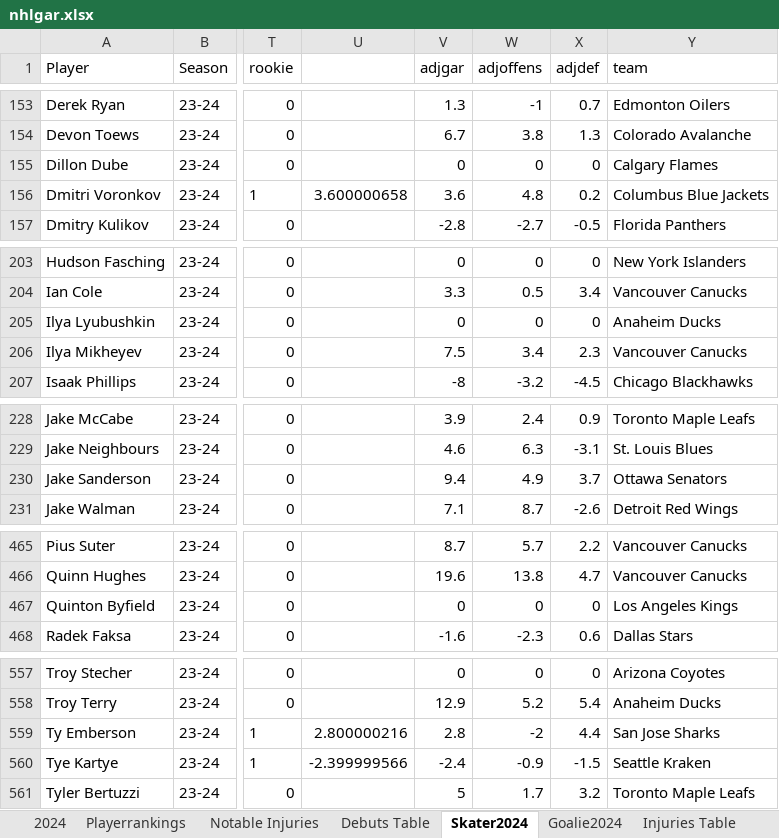
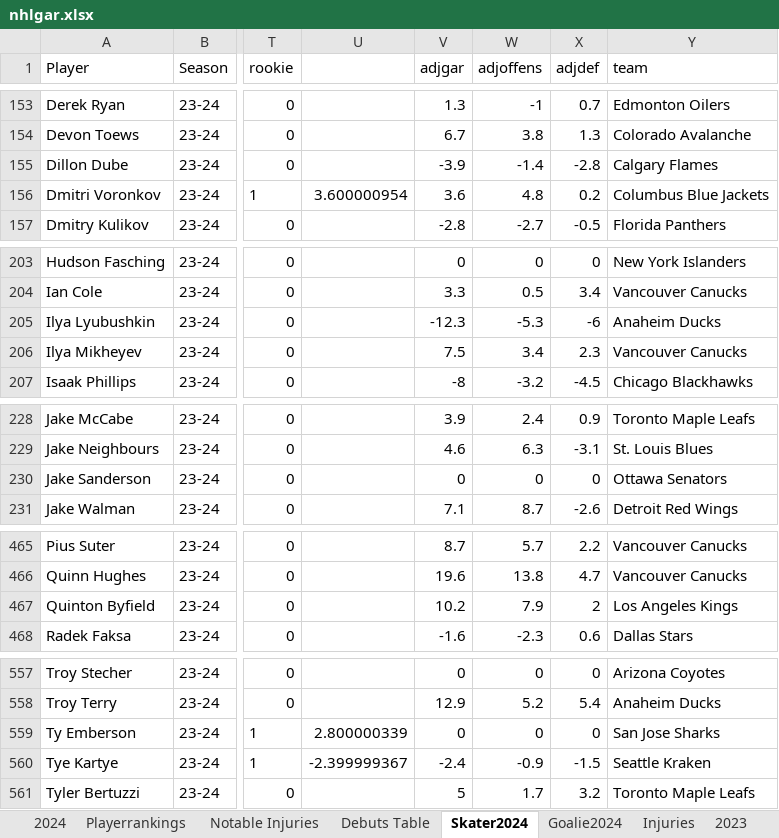
Before and after one commit to TeslaTruther/Hockey-Model, an Excel workbook: nhlgar.xlsx, sheet Skater2024, drawn as a sheet; only a part is shown, gaps mark what is left out; values as stored, in another font and other column widths than the file's, no borders; the diff covers the shown part only; the diff names each change by its address in the sheet, - before the commit and + after, or states it on an @@ line.

```diff
--- a/nhlgar.xlsx (sheet Skater2024)
+++ b/nhlgar.xlsx (sheet Skater2024)
-sheet tab: Injuries Table
+sheet tab: Injuries
-V155 (adjgar): 0
+V155 (adjgar): -3.9
-W155 (adjoffens): 0
+W155 (adjoffens): -1.4
-X155 (adjdef): 0
+X155 (adjdef): -2.8
-U156: 3.600000658
+U156: 3.600000954
-V205 (adjgar): 0
+V205 (adjgar): -12.3
-W205 (adjoffens): 0
+W205 (adjoffens): -5.3
-X205 (adjdef): 0
+X205 (adjdef): -6
-V230 (adjgar): 9.4
+V230 (adjgar): 0
-W230 (adjoffens): 4.9
+W230 (adjoffens): 0
-X230 (adjdef): 3.7
+X230 (adjdef): 0
-V467 (adjgar): 0
+V467 (adjgar): 10.2
-W467 (adjoffens): 0
+W467 (adjoffens): 7.9
-X467 (adjdef): 0
+X467 (adjdef): 2
-U559: 2.800000216
+U559: 2.800000339
-V559 (adjgar): 2.8
+V559 (adjgar): 0
-W559 (adjoffens): -2
+W559 (adjoffens): 0
-X559 (adjdef): 4.4
+X559 (adjdef): 0
-U560: -2.399999566
+U560: -2.399999367
```
Also changed, not shown: 16 edited cells elsewhere in this sheet, sheet Skater Statistics Table, sheet Goalie Statistics Table, sheet Injuries, sheet Playerrankings, sheet Debuts Table, sheet 2024, 2 more sheets, formulas that keep their value, 3 other files.
